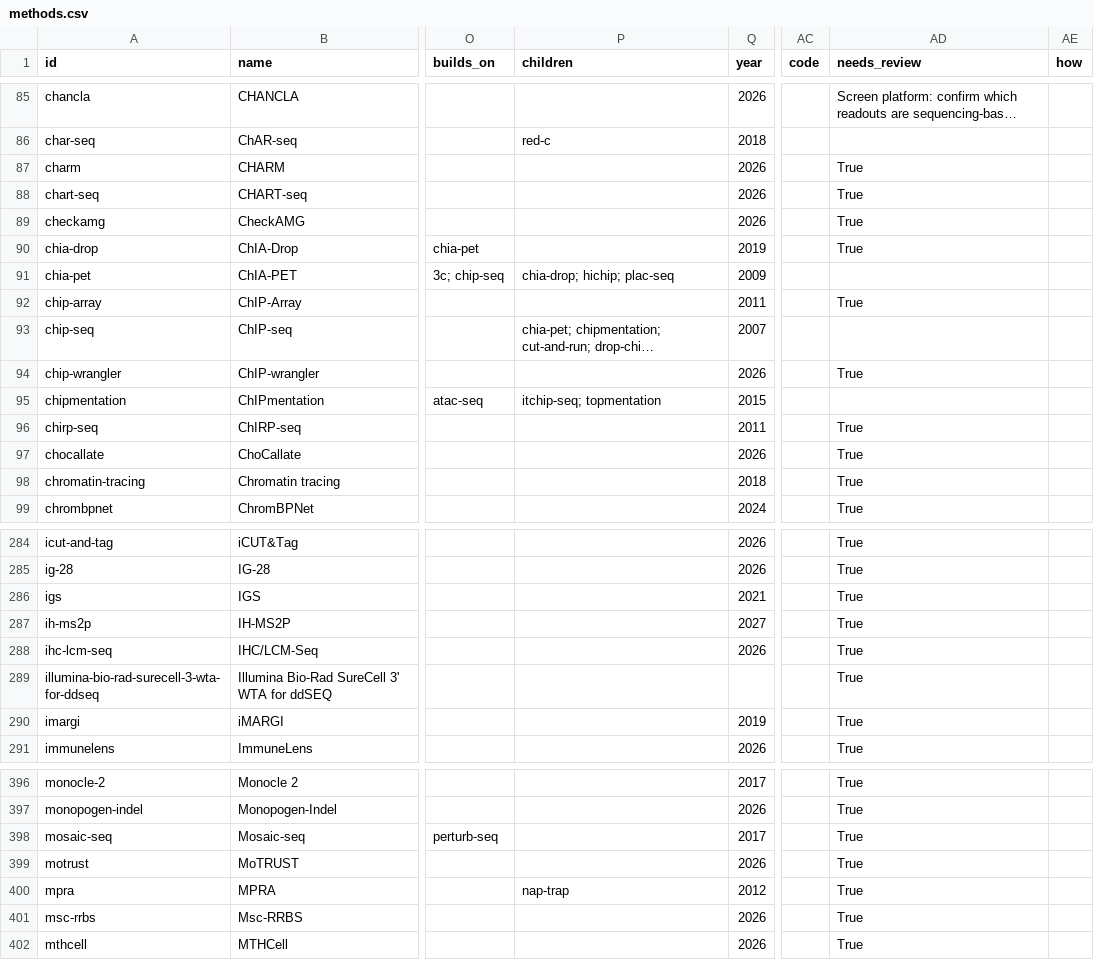
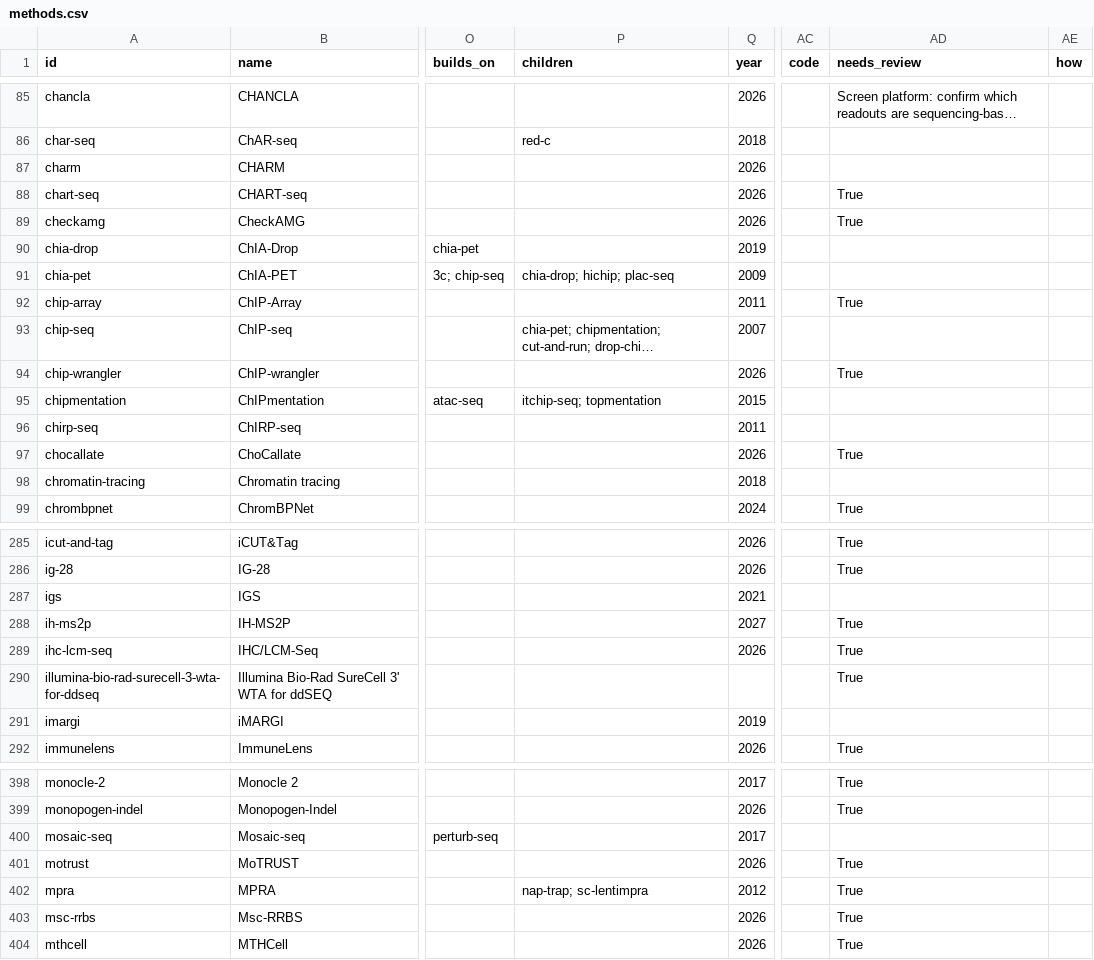
Before and after one commit to RobertT4n/Seq-Browser, a CSV file: docs/methods.csv, drawn as a sheet; only a part is shown, gaps mark what is left out; long unchanged cells end in …; addresses are those after the commit; the diff covers the shown part only; the diff names each change by its address in the sheet, - before the commit and + after, or states it on an @@ line.

```diff
--- a/docs/methods.csv
+++ b/docs/methods.csv
-AD87 (needs_review): True
+AD87 (needs_review): (empty)
-AD90 (needs_review): True
+AD90 (needs_review): (empty)
-AD96 (needs_review): True
+AD96 (needs_review): (empty)
-AD98 (needs_review): True
+AD98 (needs_review): (empty)
-AD287 (needs_review): True
+AD287 (needs_review): (empty)
-AD291 (needs_review): True
+AD291 (needs_review): (empty)
-AD400 (needs_review): True
+AD400 (needs_review): (empty)
-P402 (children): nap-trap
+P402 (children): nap-trap; sc-lentimpra
```
Also changed, not shown: 5 added rows and 38 edited cells elsewhere in this file, 10 other files.
